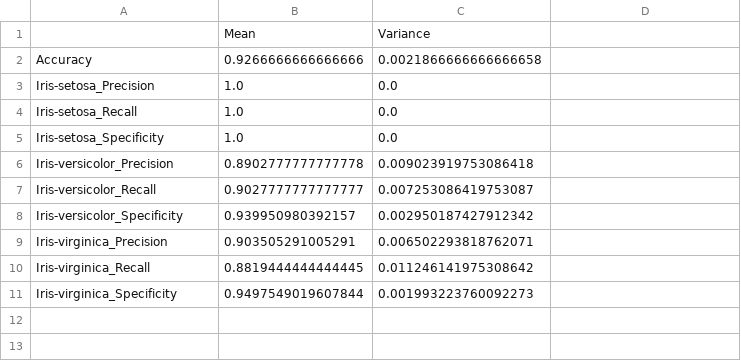
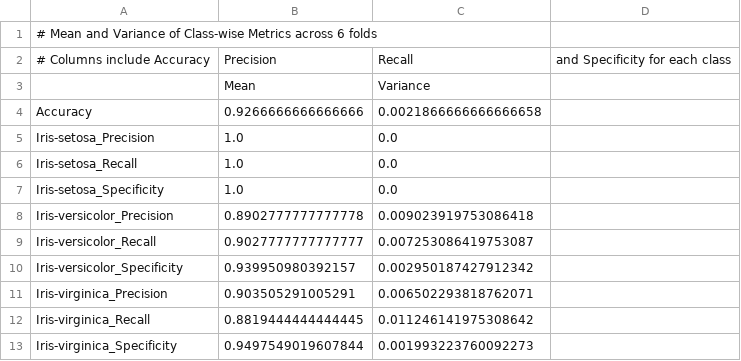
Before and after one commit to kaushikpaul90/decision-tree, a CSV file: output/summary_metrics/metrics_summary.csv, drawn as a sheet.

```diff
--- a/output/summary_metrics/metrics_summary.csv
+++ b/output/summary_metrics/metrics_summary.csv
@@ -1 +1,3 @@
+# Mean and Variance of Class-wise Metrics across 6 folds
+# Columns include Accuracy, Precision, Recall, and Specificity for each class
 ,Mean,Variance
```
Also changed, not shown: output/summary_metrics/predicted_labels_summary.csv, 7 other files.
